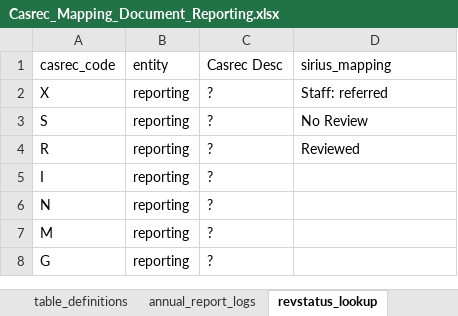
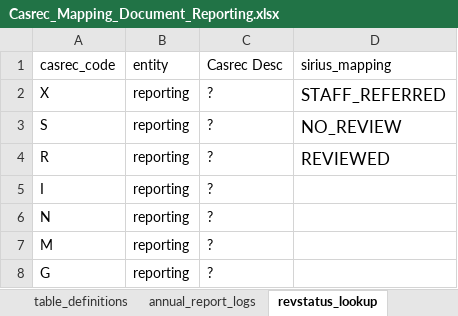
Before and after one commit to ministryofjustice/opg-data-casrec-migration-mappings, an Excel workbook: mapping_spreadsheet/Casrec_Mapping_Document_Reporting.xlsx, sheet revstatus_lookup, drawn as a sheet; values as stored, in another font and other column widths than the file's, no borders; the diff names each change by its address in the sheet, - before the commit and + after, or states it on an @@ line.

Commit message:
Update revstatus_lookup to use PHP constants

```diff
--- a/mapping_spreadsheet/Casrec_Mapping_Document_Reporting.xlsx (sheet revstatus_lookup)
+++ b/mapping_spreadsheet/Casrec_Mapping_Document_Reporting.xlsx (sheet revstatus_lookup)
-D2: Staff: referred
+D2: STAFF_REFERRED
@@ D2:D4 text size: larger @@
-D3: No Review
+D3: NO_REVIEW
-D4: Reviewed
+D4: REVIEWED
```
Also changed, not shown: 1 other file.
